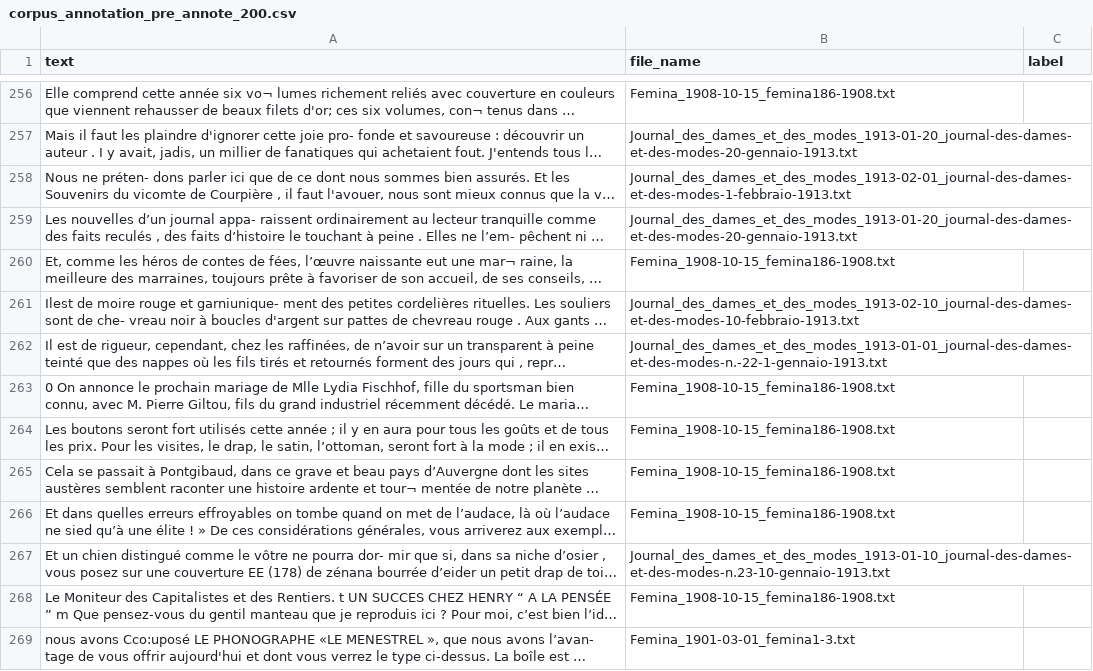
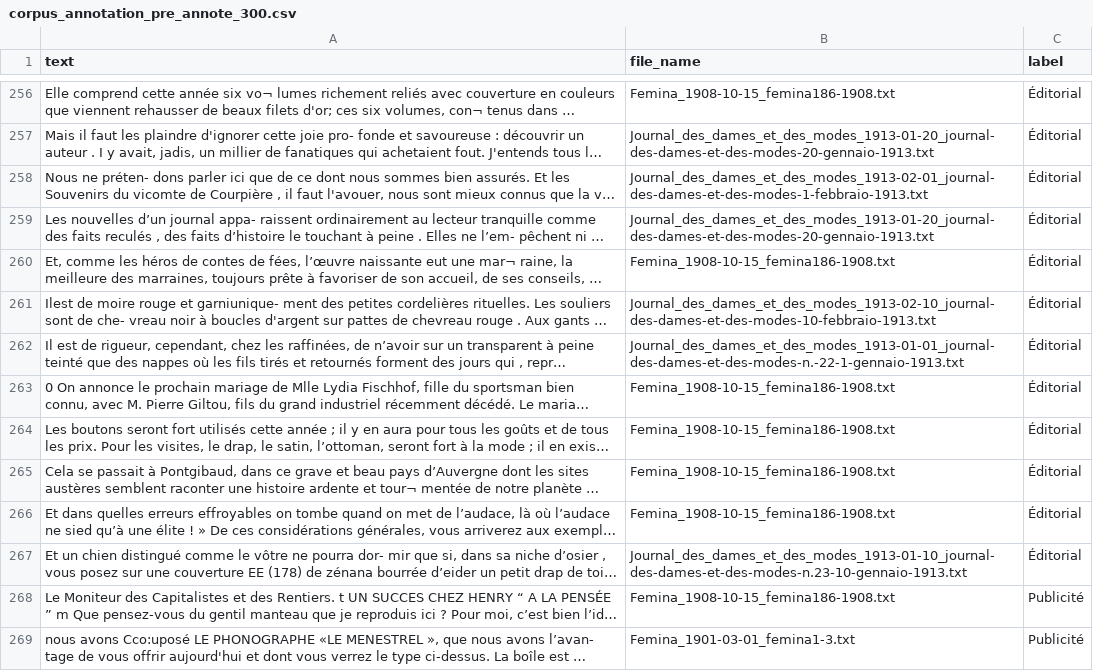
Before and after one commit to s-marcq/formation_IA_SHS_ActiveTigger, a CSV file: corpus_annotation_pre_annote_300.csv (was corpus_annotation_pre_annote_200.csv), drawn as a sheet; only a part is shown, gaps mark what is left out; long unchanged cells end in …; the diff covers the shown part only; the diff names each change by its address in the sheet, - before the commit and + after, or states it on an @@ line.

Commit message:
Ajoute guide d'annotation, prompt LLM et comparaison génératif/BERT
- guide d'annotation Éditorial/Publicité pour les participants (GUIDE_ANNOTATION.md)
- prompt prêt à l'emploi pour faire classer les extraits par un LLM
- notebook comparant les performances d'un modèle génératif et d'un BERT
  sur le jeu de test, à partir des exports dans results/
- extension du corpus pré-annoté à 300 exemples (remplace la version à 200)

```diff
--- a/corpus_annotation_pre_annote_200.csv
+++ b/corpus_annotation_pre_annote_300.csv
-C256:C267 (label): (empty)
+C256:C267 (label): Éditorial
-C268:C269 (label): (empty)
+C268:C269 (label): Publicité
```
Also changed, not shown: 86 edited cells elsewhere in this file, 7 other files.
